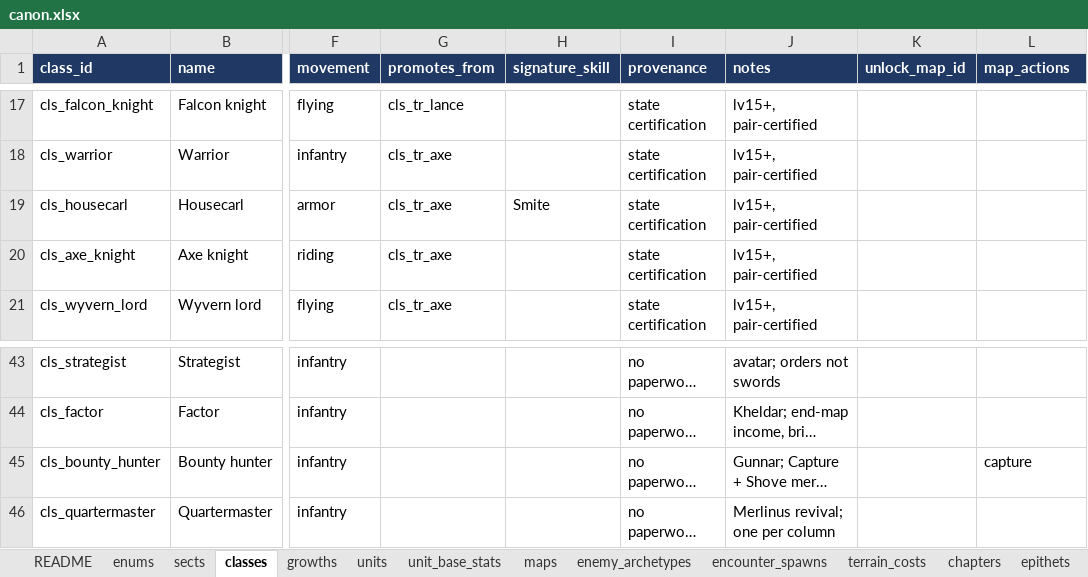
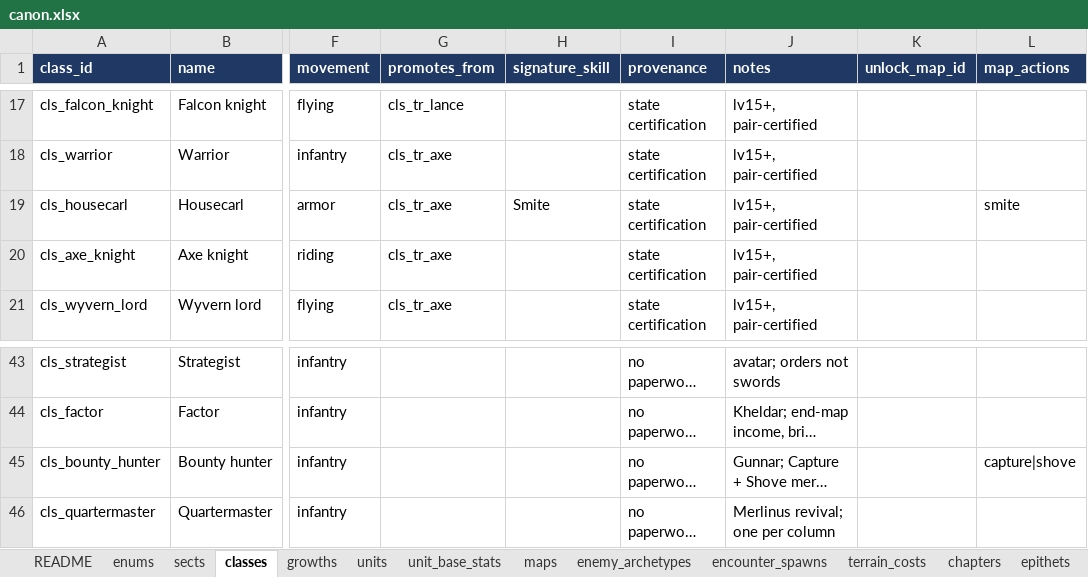
Before and after one commit to nzkogan/srpg1, an Excel workbook: canon.xlsx, sheet classes, drawn as a sheet; only a part is shown, gaps mark what is left out; long unchanged cells end in …; values as stored, in another font and other column widths than the file's, no borders; the diff names each change by its address in the sheet, - before the commit and + after, or states it on an @@ line.

```diff
--- a/canon.xlsx (sheet classes)
+++ b/canon.xlsx (sheet classes)
-L19 (map_actions): (empty)
+L19 (map_actions): smite
-L45 (map_actions): capture
+L45 (map_actions): capture|shove
```
Also changed, not shown: sheet promotion_rules, 9 other files.
